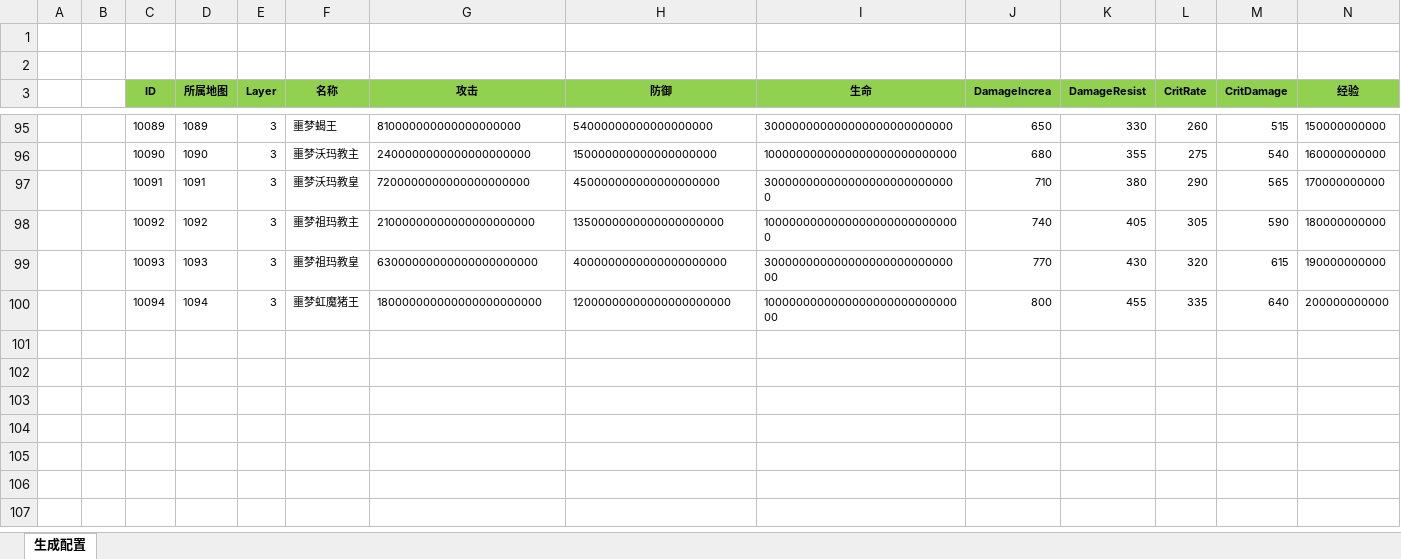
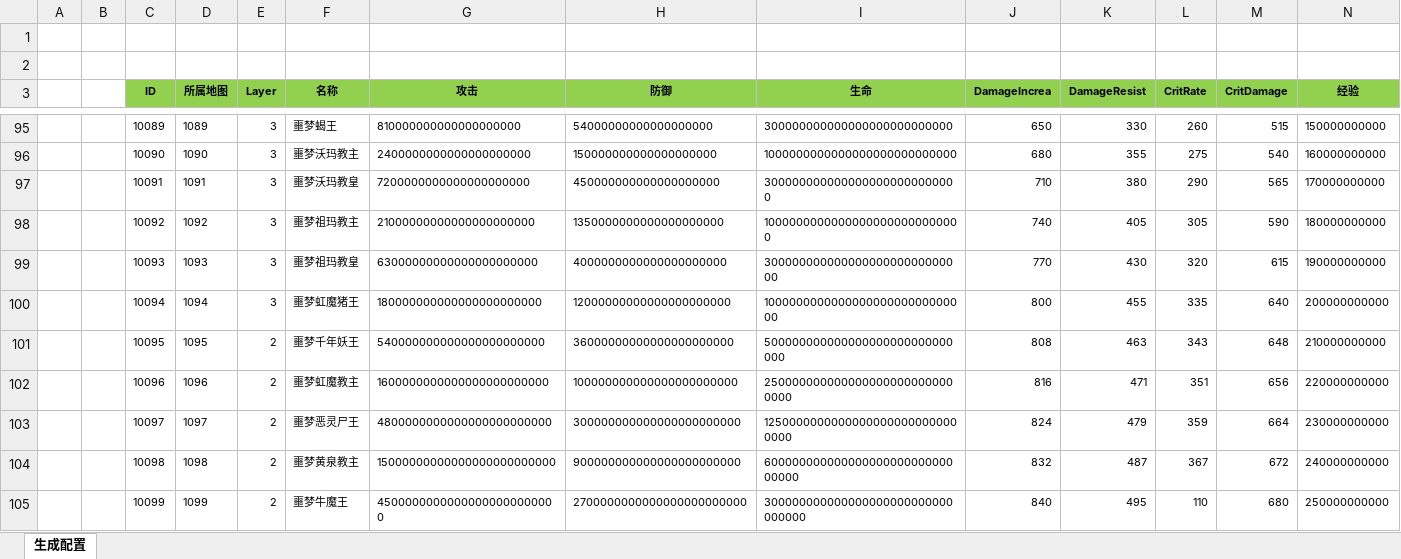
Before and after one commit to wokanjianyang/WrittenLegend, an Excel workbook: Excel/BossConfig.xlsx, sheet 生成配置, drawn as a sheet; only a part is shown, gaps mark what is left out; values as stored, in another font and other column widths than the file's, no borders; rows hold the shown columns only; the diff names each change by its address in the sheet, - before the commit and + after, or states it on an @@ line.

```diff
--- a/Excel/BossConfig.xlsx (sheet 生成配置)
+++ b/Excel/BossConfig.xlsx (sheet 生成配置)
+row 101:  |  | 10095 | 1095 | 2 | 噩梦千年妖王 | 540000000000000000000000 | 36000000000000000000000 | 500000000000000000000000000000 | 808 | 463 | 343 | 648 | 210000000000
+row 102:  |  | 10096 | 1096 | 2 | 噩梦虹魔教主 | 1600000000000000000000000 | 100000000000000000000000 | 2500000000000000000000000000000 | 816 | 471 | 351 | 656 | 220000000000
+row 103:  |  | 10097 | 1097 | 2 | 噩梦恶灵尸王 | 4800000000000000000000000 | 300000000000000000000000 | 12500000000000000000000000000000 | 824 | 479 | 359 | 664 | 230000000000
+row 104:  |  | 10098 | 1098 | 2 | 噩梦黄泉教主 | 15000000000000000000000000 | 900000000000000000000000 | 60000000000000000000000000000000 | 832 | 487 | 367 | 672 | 240000000000
+row 105:  |  | 10099 | 1099 | 2 | 噩梦牛魔王 | 45000000000000000000000000 | 2700000000000000000000000 | 300000000000000000000000000000000 | 840 | 495 | 110 | 680 | 250000000000
```
Also changed, not shown: Excel/DropLimitConfig.xlsx, Excel/FestiveConfig.xlsx, 35 other files.
